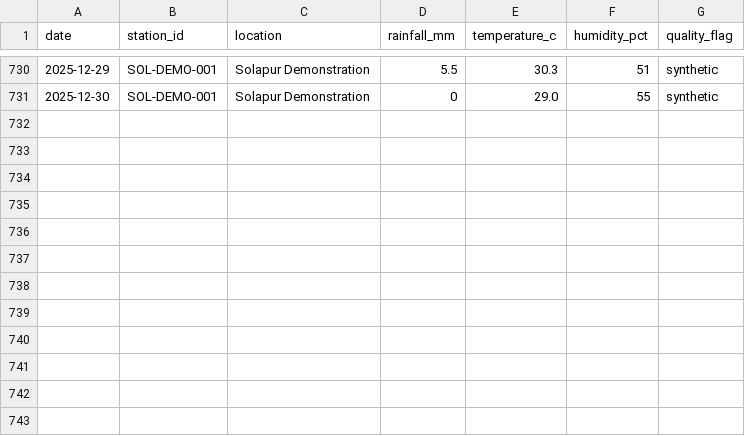
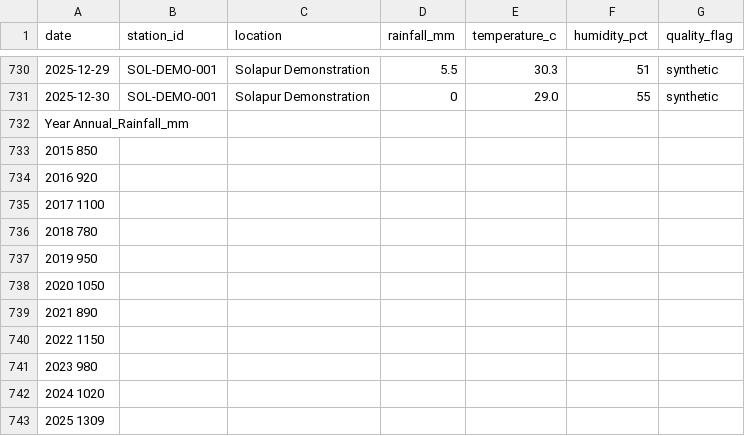
Before and after one commit to maliankita154-png/MindForgeAI-Project-Master-Workspace, a CSV file: 03_data_and_resources/curated/rainfall_demo.csv, drawn as a sheet; only a part is shown, gaps mark what is left out; the diff names each change by its address in the sheet, - before the commit and + after, or states it on an @@ line.

Commit message:
Update dashboard, templates, and data files

```diff
--- a/03_data_and_resources/curated/rainfall_demo.csv
+++ b/03_data_and_resources/curated/rainfall_demo.csv
+row 732: Year Annual_Rainfall_mm
+row 733: 2015 850
+row 734: 2016 920
+row 735: 2017 1100
+row 736: 2018 780
+row 737: 2019 950
+row 738: 2020 1050
+row 739: 2021 890
+row 740: 2022 1150
+row 741: 2023 980
+row 742: 2024 1020
+row 743: 2025 1309
```
Also changed, not shown: 22 other files.
